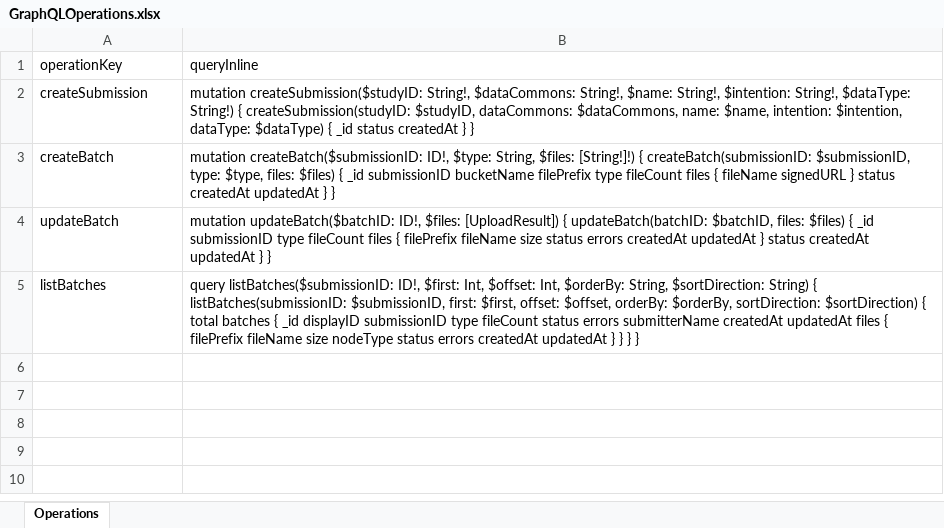
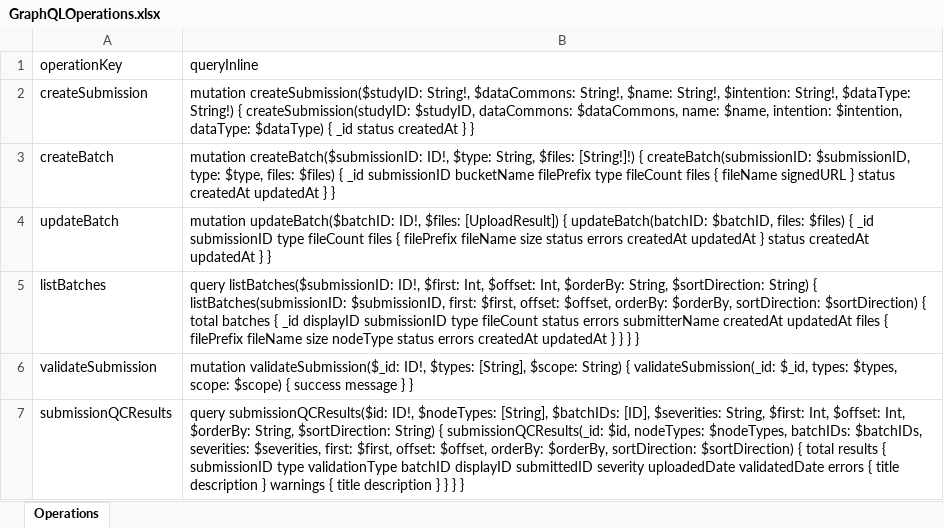
Before and after one commit to CBIIT/crdc-dh-automation, an Excel workbook: InputFiles/CRDC/API/GraphQLOperations.xlsx, sheet Operations, drawn as a sheet; values as stored, in another font and other column widths than the file's, no borders; the diff names each change by its address in the sheet, - before the commit and + after, or states it on an @@ line.

Commit message:
Add validate via API and UI, and QC results

```diff
--- a/InputFiles/CRDC/API/GraphQLOperations.xlsx (sheet Operations)
+++ b/InputFiles/CRDC/API/GraphQLOperations.xlsx (sheet Operations)
+row 6: validateSubmission | mutation validateSubmission($_id: ID!, $types: [String], $scope: String) { validateSubmission(_id: $_id, types: $types, scope: $scope) { success message } }
+row 7: submissionQCResults | query submissionQCResults($id: ID!, $nodeTypes: [String], $batchIDs: [ID], $severities: String, $first: Int, $offset: Int, $orderBy: String, $sortDirection: String) { submissionQCResults(_id: $id, nodeTypes: $nodeTypes, batchIDs: $batchIDs, severities: $severities, first: $first, offset: $offset, orderBy: $orderBy, sortDirection: $sortDirection) { total results { submissionID type validationType batchID displayID submittedID severity uploadedDate validatedDate errors { title description } warnings { title description } } } }
```
Also changed, not shown: 4 other files.
